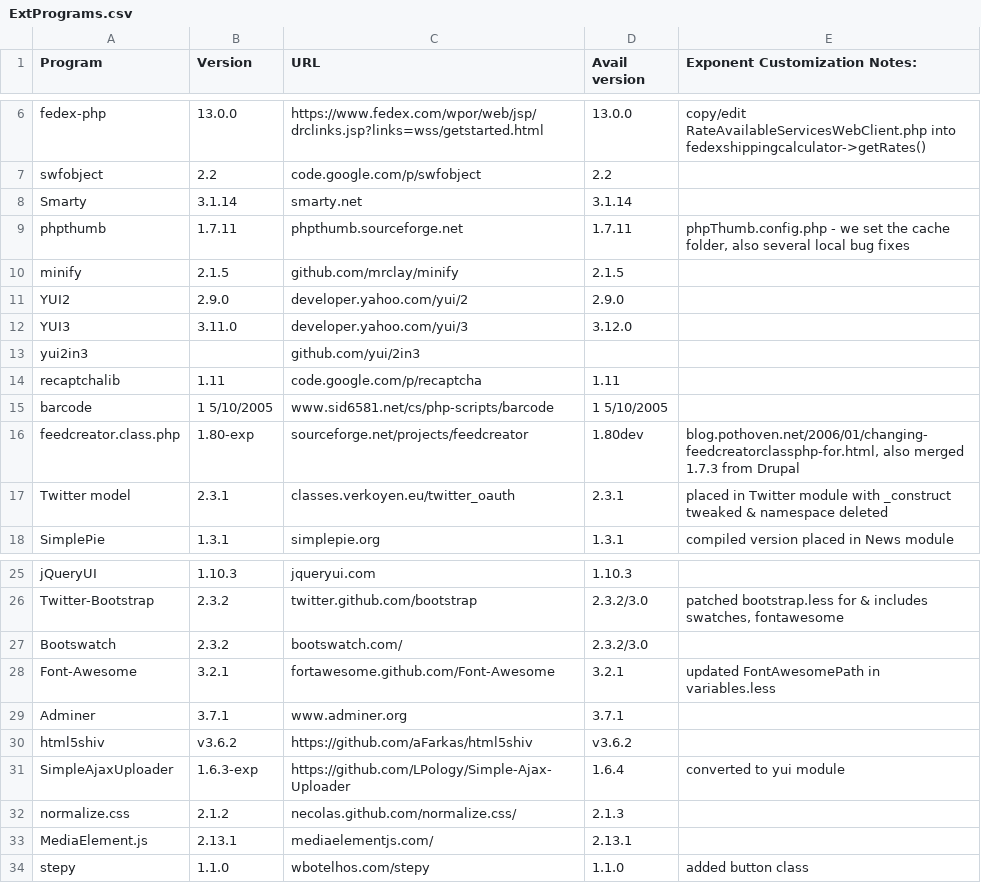
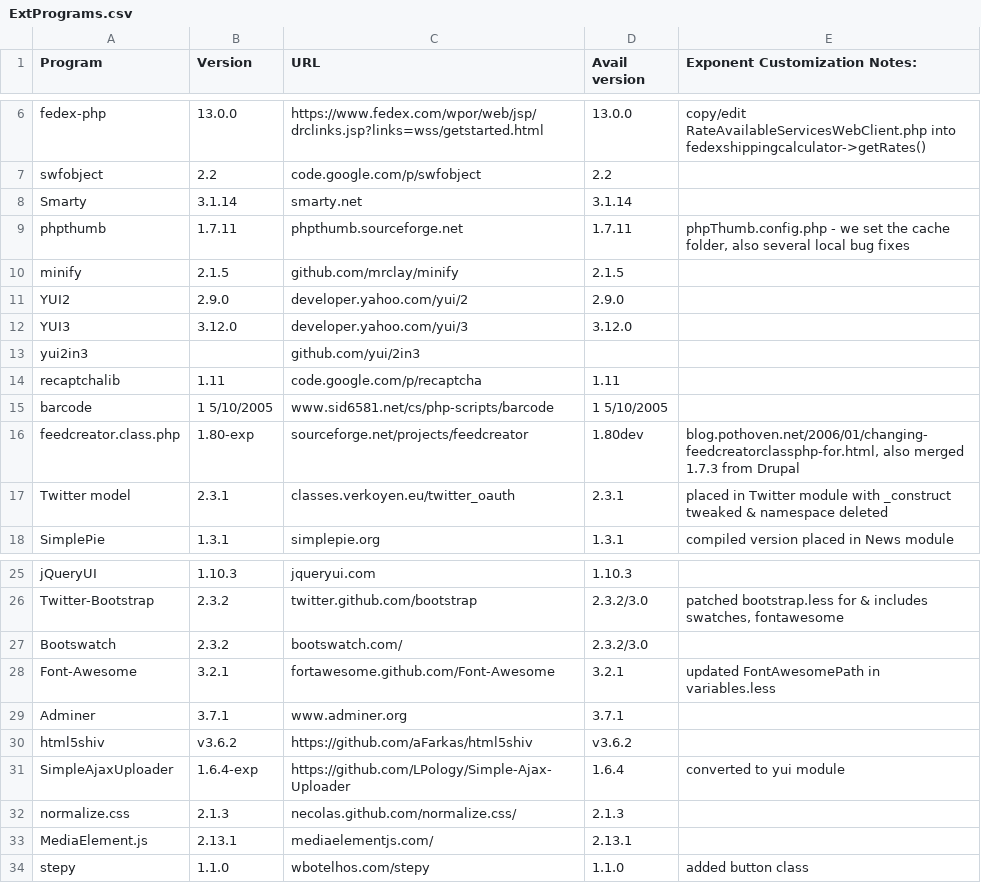
Before and after one commit to exponentcms/exponent-cms, a CSV file: external/ExtPrograms.csv, drawn as a sheet; only a part is shown, gaps mark what is left out.

```diff
--- a/external/ExtPrograms.csv
+++ b/external/ExtPrograms.csv
@@ -11,3 +11,3 @@ minify,2.1.5,github.com/mrclay/minify,2.1.5,
 YUI2,2.9.0,developer.yahoo.com/yui/2,2.9.0,
-YUI3,3.11.0,developer.yahoo.com/yui/3,3.12.0,
+YUI3,3.12.0,developer.yahoo.com/yui/3,3.12.0,
 yui2in3,,github.com/yui/2in3,,
@@ -30,4 +30,4 @@ Adminer,3.7.1,www.adminer.org,3.7.1,
 html5shiv,v3.6.2,https://github.com/aFarkas/html5shiv,v3.6.2,
-SimpleAjaxUploader,1.6.3-exp,https://github.com/LPology/Simple-Ajax-Uploader,1.6.4,converted to yui module
-normalize.css,2.1.2,necolas.github.com/normalize.css/,2.1.3,
+SimpleAjaxUploader,1.6.4-exp,https://github.com/LPology/Simple-Ajax-Uploader,1.6.4,converted to yui module
+normalize.css,2.1.3,necolas.github.com/normalize.css/,2.1.3,
 MediaElement.js,2.13.1,mediaelementjs.com/,2.13.1,
```
Also changed, not shown: 1 other file.
